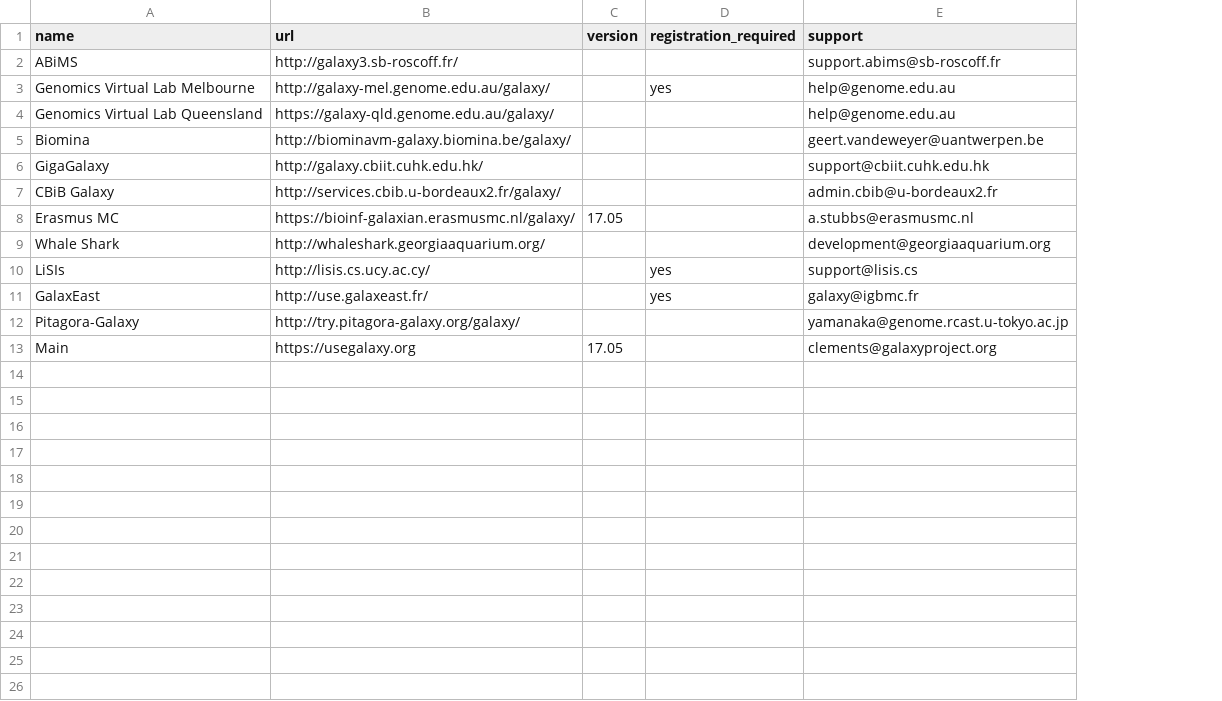
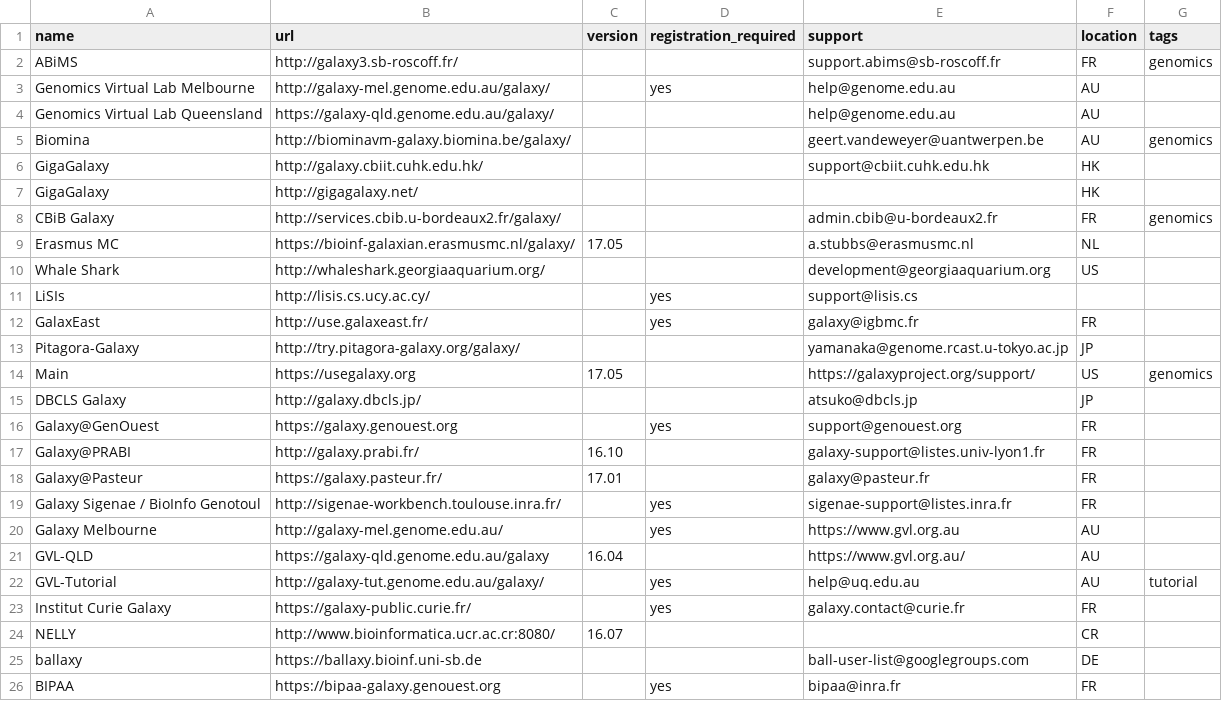
Before and after one commit to martenson/public-galaxy-servers, a CSV file: servers.csv, drawn as a sheet; addresses are those after the commit; the diff names each change by its address in the sheet, - before the commit and + after, or states it on an @@ line.

Commit message:
add more galaxies

```diff
--- a/servers.csv
+++ b/servers.csv
+column F (location), rows 2-6: FR | AU | AU | AU | HK; rows 8-14: FR | NL | US |  | FR | JP | US
+column G (tags), rows 2-5: genomics |  |  | genomics; rows 8-14: genomics |  |  |  |  |  | genomics
+row 7: GigaGalaxy | http://gigagalaxy.net/ |  |  |  | HK
-E14 (support): clements@galaxyproject.org
+E14 (support): https://galaxyproject.org/support/
+row 15: DBCLS Galaxy | http://galaxy.dbcls.jp/ |  |  | atsuko@dbcls.jp | JP
+row 16: Galaxy@GenOuest | https://galaxy.genouest.org |  | yes | support@genouest.org | FR
+row 17: Galaxy@PRABI | http://galaxy.prabi.fr/ | 16.10 |  | galaxy-support@listes.univ-lyon1.fr | FR
+row 18: Galaxy@Pasteur | https://galaxy.pasteur.fr/ | 17.01 |  | galaxy@pasteur.fr | FR
+row 19: Galaxy Sigenae / BioInfo Genotoul | http://sigenae-workbench.toulouse.inra.fr/ |  | yes | sigenae-support@listes.inra.fr | FR
+row 20: Galaxy Melbourne | http://galaxy-mel.genome.edu.au/ |  | yes | https://www.gvl.org.au | AU
+row 21: GVL-QLD | https://galaxy-qld.genome.edu.au/galaxy | 16.04 |  | https://www.gvl.org.au/ | AU
+row 22: GVL-Tutorial | http://galaxy-tut.genome.edu.au/galaxy/ |  | yes | help@uq.edu.au | AU | tutorial
+row 23: Institut Curie Galaxy | https://galaxy-public.curie.fr/ |  | yes | galaxy.contact@curie.fr | FR
+row 24: NELLY | http://www.bioinformatica.ucr.ac.cr:8080/ | 16.07 |  |  | CR
+row 25: ballaxy | https://ballaxy.bioinf.uni-sb.de |  |  | ball-user-list@googlegroups.com | DE
+row 26: BIPAA | https://bipaa-galaxy.genouest.org |  | yes | bipaa@inra.fr | FR
```
